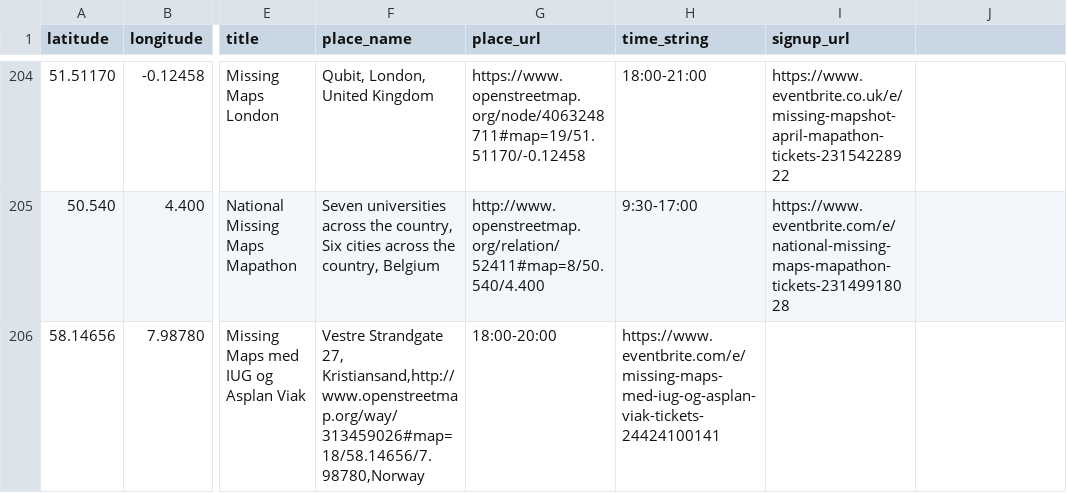
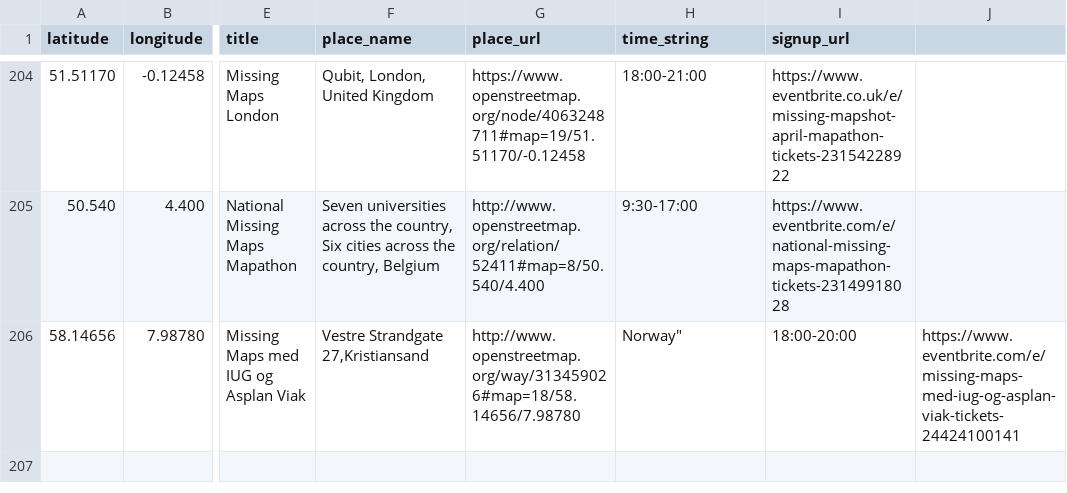
Before and after one commit to MissingMaps/missingmaps.github.io, a CSV file: app/_data/events.csv, drawn as a sheet; only a part is shown, gaps mark what is left out; the diff names each change by its address in the sheet, - before the commit and + after, or states it on an @@ line.

Commit message:
Update events.csv

```diff
--- a/app/_data/events.csv
+++ b/app/_data/events.csv
-F206 (place_name): Vestre Strandgate 27, Kristiansand,http://www.openstreetmap.org/way/313459026#map=18/58.14656/7.98780,Norway
+F206 (place_name): Vestre Strandgate 27,Kristiansand
-G206 (place_url): 18:00-20:00
+G206 (place_url): http://www.openstreetmap.org/way/313459026#map=18/58.14656/7.98780
-H206 (time_string): https://www.eventbrite.com/e/missing-maps-med-iug-og-asplan-viak-tickets-24424100141
+H206 (time_string): Norway"
-I206 (signup_url): (empty)
+I206 (signup_url): 18:00-20:00
-J206: (empty)
+J206: https://www.eventbrite.com/e/missing-maps-med-iug-og-asplan-viak-tickets-24424100141
```
